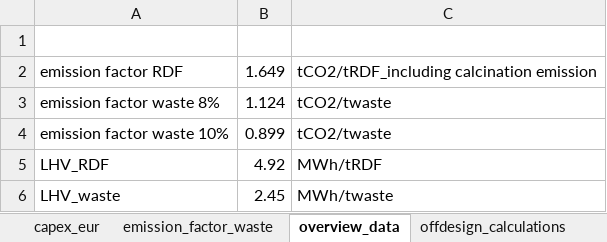
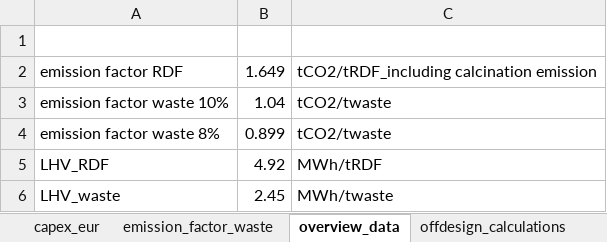
Before and after one commit to lucabert01/AdOpT-NET0_luca, an Excel workbook: adopt_net0/database/templates/technology_data/Industrial/WasteCaL_data/wasteCaL_sheet.xlsx, sheet overview_data, drawn as a sheet; values as stored, in another font and other column widths than the file's, no borders; removed rows and columns are numbered as before the commit, all else as after; the diff names each change by its address in the sheet, - before the commit and + after, or states it on an @@ line.

```diff
--- a/adopt_net0/database/templates/technology_data/Industrial/WasteCaL_data/wasteCaL_sheet.xlsx (sheet overview_data)
+++ b/adopt_net0/database/templates/technology_data/Industrial/WasteCaL_data/wasteCaL_sheet.xlsx (sheet overview_data)
-row 3: emission factor waste 8% | 1.124 | tCO2/twaste
-B3: 0.899
+B3: 1.04
+row 4: emission factor waste 8% | 0.899 | tCO2/twaste
```
Also changed, not shown: sheet capex_eur, 2 other files.
